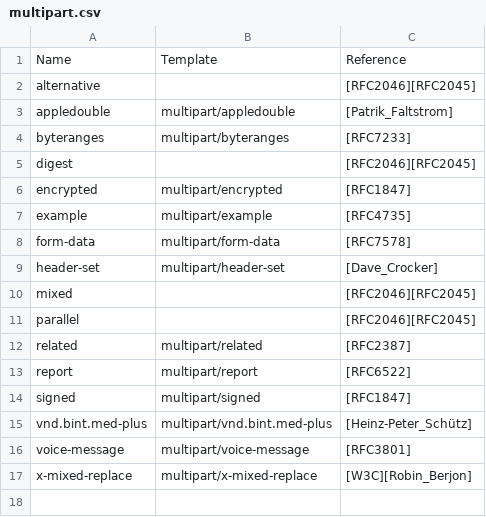
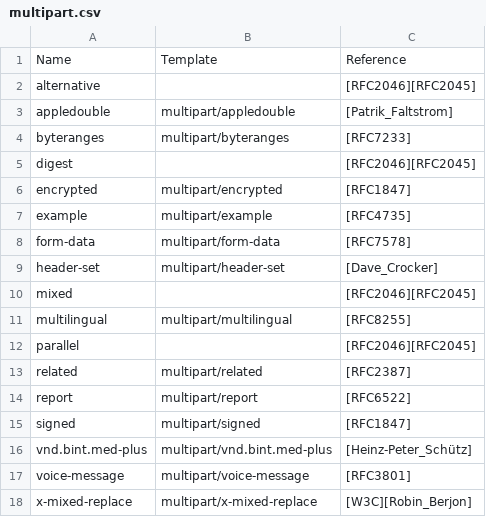
Before and after one commit to nbeaver/mimetype-menagerie, a CSV file: iana/multipart.csv, drawn as a sheet.

```diff
--- a/iana/multipart.csv
+++ b/iana/multipart.csv
@@ -10,2 +10,3 @@ header-set,multipart/header-set,[Dave_Crocker]
 mixed,,[RFC2046][RFC2045]
+multilingual,multipart/multilingual,[RFC8255]
 parallel,,[RFC2046][RFC2045]
```
Also changed, not shown: iana/application.csv, iana/audio.csv, 5 other files.
